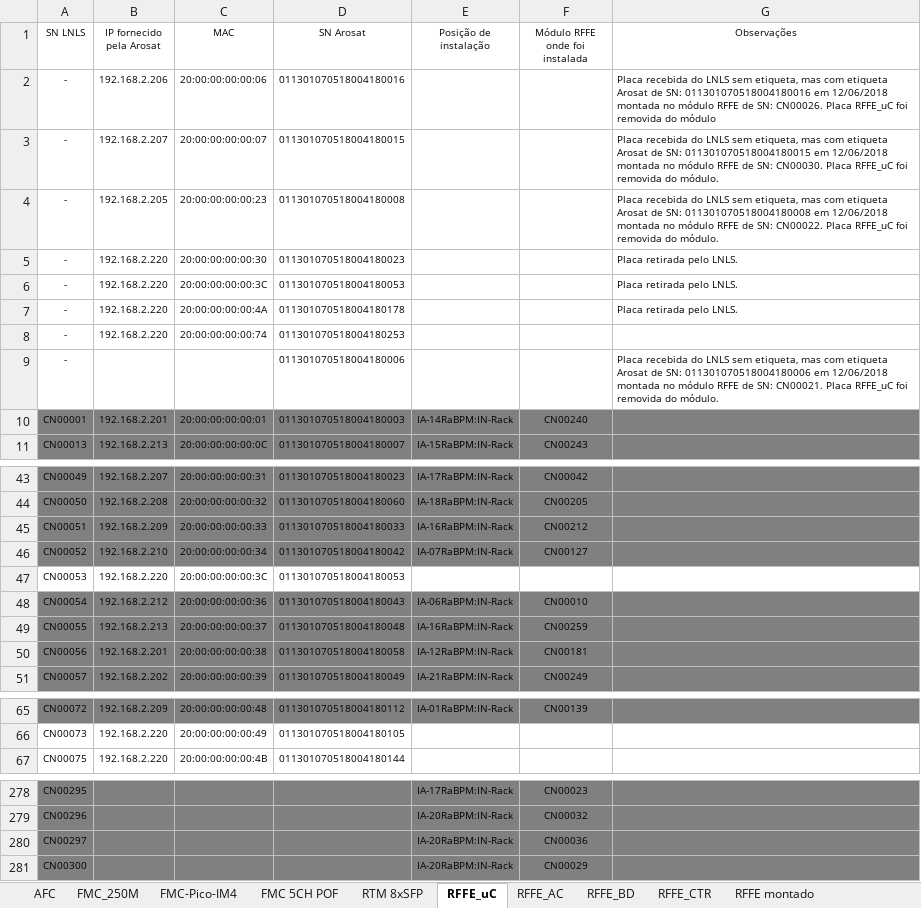
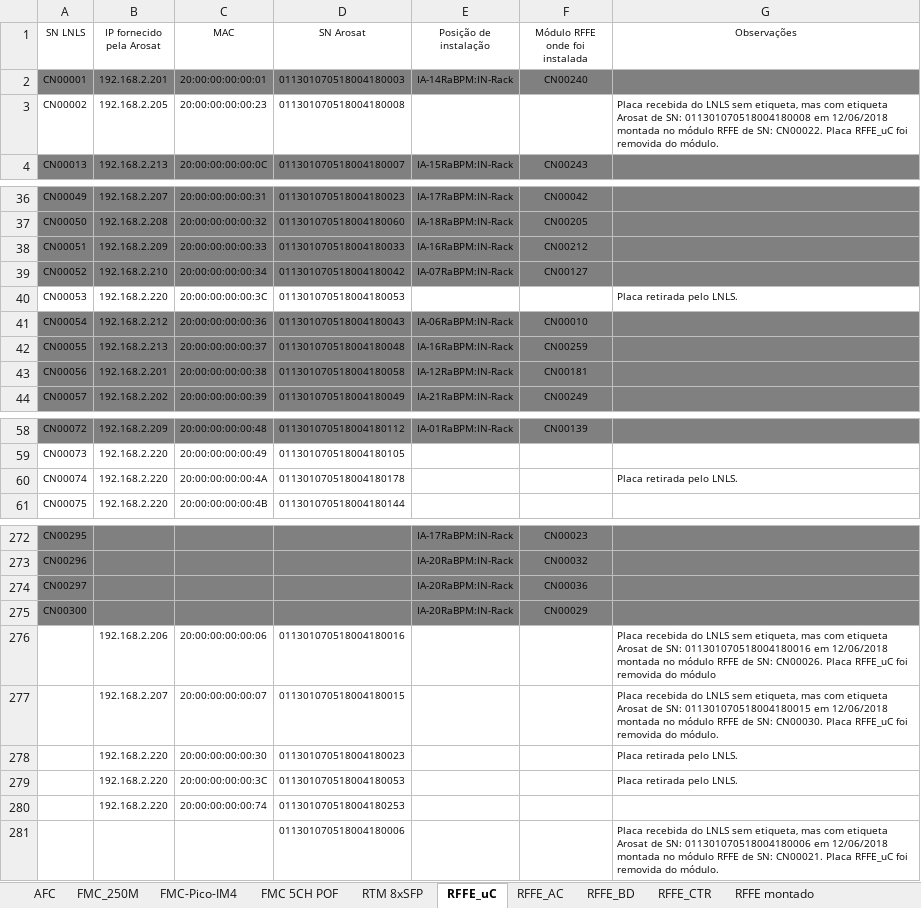
Before and after one commit to lnls-dig/CDB_Populator, an Excel workbook: config_ebpm_total.xlsx, sheet RFFE_uC, drawn as a sheet; only a part is shown, gaps mark what is left out; values as stored, in another font and other column widths than the file's, no borders; removed rows and columns are numbered as before the commit, all else as after; the diff names each change by its address in the sheet, - before the commit and + after, or states it on an @@ line.

Commit message:
Script to upload RFFE UC Boards documentation

```diff
--- a/config_ebpm_total.xlsx (sheet RFFE_uC)
+++ b/config_ebpm_total.xlsx (sheet RFFE_uC)
-row 2: - | 192.168.2.206 | 20:00:00:00:00:06 | 011301070518004180016 |  |  | Placa recebida do LNLS sem etiqueta, mas com etiqueta Arosat de SN: 011301070518004180016 em 12/06/2018 montada no módulo RFFE de SN: CN00026. Placa RFFE_uC foi removida do módulo
-row 3: - | 192.168.2.207 | 20:00:00:00:00:07 | 011301070518004180015 |  |  | Placa recebida do LNLS sem etiqueta, mas com etiqueta Arosat de SN: 011301070518004180015 em 12/06/2018 montada no módulo RFFE de SN: CN00030. Placa RFFE_uC foi removida do módulo.
-row 4: - | 192.168.2.205 | 20:00:00:00:00:23 | 011301070518004180008 |  |  | Placa recebida do LNLS sem etiqueta, mas com etiqueta Arosat de SN: 011301070518004180008 em 12/06/2018 montada no módulo RFFE de SN: CN00022. Placa RFFE_uC foi removida do módulo.
-row 5: - | 192.168.2.220 | 20:00:00:00:00:30 | 011301070518004180023 |  |  | Placa retirada pelo LNLS.
-row 6: - | 192.168.2.220 | 20:00:00:00:00:3C | 011301070518004180053 |  |  | Placa retirada pelo LNLS.
-row 7: - | 192.168.2.220 | 20:00:00:00:00:4A | 011301070518004180178 |  |  | Placa retirada pelo LNLS.
-row 8: - | 192.168.2.220 | 20:00:00:00:00:74 | 011301070518004180253
-row 9: - |  |  | 011301070518004180006 |  |  | Placa recebida do LNLS sem etiqueta, mas com etiqueta Arosat de SN: 011301070518004180006 em 12/06/2018 montada no módulo RFFE de SN: CN00021. Placa RFFE_uC foi removida do módulo.
+row 3: CN00002 | 192.168.2.205 | 20:00:00:00:00:23 | 011301070518004180008 |  |  | Placa recebida do LNLS sem etiqueta, mas com etiqueta Arosat de SN: 011301070518004180008 em 12/06/2018 montada no módulo RFFE de SN: CN00022. Placa RFFE_uC foi removida do módulo.
-G40 (Observações): (empty)
+G40 (Observações): Placa retirada pelo LNLS.
+row 60: CN00074 | 192.168.2.220 | 20:00:00:00:00:4A | 011301070518004180178 |  |  | Placa retirada pelo LNLS.
+row 276:  | 192.168.2.206 | 20:00:00:00:00:06 | 011301070518004180016 |  |  | Placa recebida do LNLS sem etiqueta, mas com etiqueta Arosat de SN: 011301070518004180016 em 12/06/2018 montada no módulo RFFE de SN: CN00026. Placa RFFE_uC foi removida do módulo
+row 277:  | 192.168.2.207 | 20:00:00:00:00:07 | 011301070518004180015 |  |  | Placa recebida do LNLS sem etiqueta, mas com etiqueta Arosat de SN: 011301070518004180015 em 12/06/2018 montada no módulo RFFE de SN: CN00030. Placa RFFE_uC foi removida do módulo.
+row 278:  | 192.168.2.220 | 20:00:00:00:00:30 | 011301070518004180023 |  |  | Placa retirada pelo LNLS.
+row 279:  | 192.168.2.220 | 20:00:00:00:00:3C | 011301070518004180053 |  |  | Placa retirada pelo LNLS.
+row 280:  | 192.168.2.220 | 20:00:00:00:00:74 | 011301070518004180253
+row 281:  |  |  | 011301070518004180006 |  |  | Placa recebida do LNLS sem etiqueta, mas com etiqueta Arosat de SN: 011301070518004180006 em 12/06/2018 montada no módulo RFFE de SN: CN00021. Placa RFFE_uC foi removida do módulo.
```
Also changed, not shown: 1 other file.
